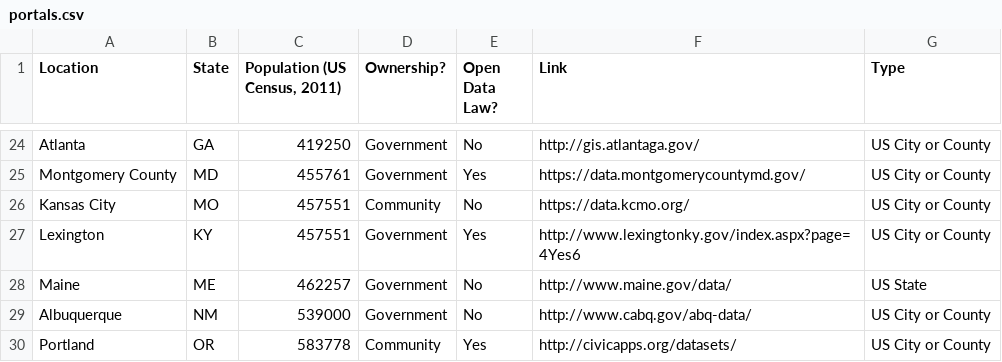
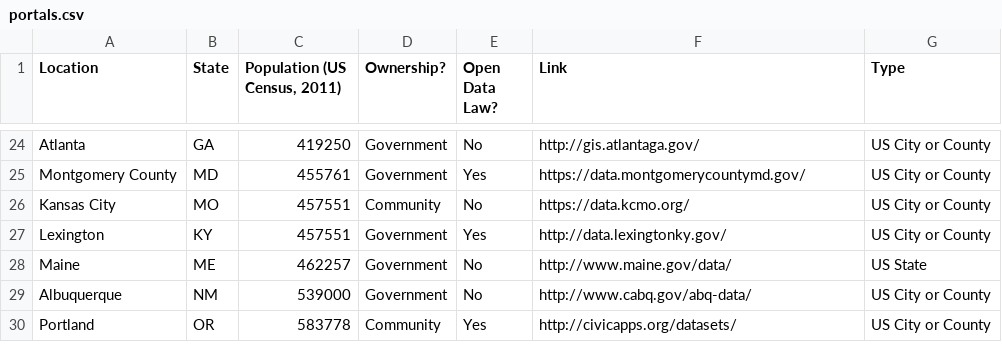
Before and after one commit to rebeccawilliams/opendatacities, a CSV file: portals.csv, drawn as a sheet; only a part is shown, gaps mark what is left out.

Commit message:
Update portals.csv

```diff
--- a/portals.csv
+++ b/portals.csv
@@ -26,3 +26,3 @@ Montgomery County,MD,455761,Government,Yes,https://data.montgomerycountymd.gov/,
 Kansas City,MO,457551,Community ,No,https://data.kcmo.org/,US City or County
-Lexington,KY,457551,Government,Yes,http://www.lexingtonky.gov/index.aspx?page=4Yes6,US City or County
+Lexington,KY,457551,Government,Yes,http://data.lexingtonky.gov/,US City or County
 Maine,ME,462257,Government,No,http://www.maine.gov/data/,US State
```
